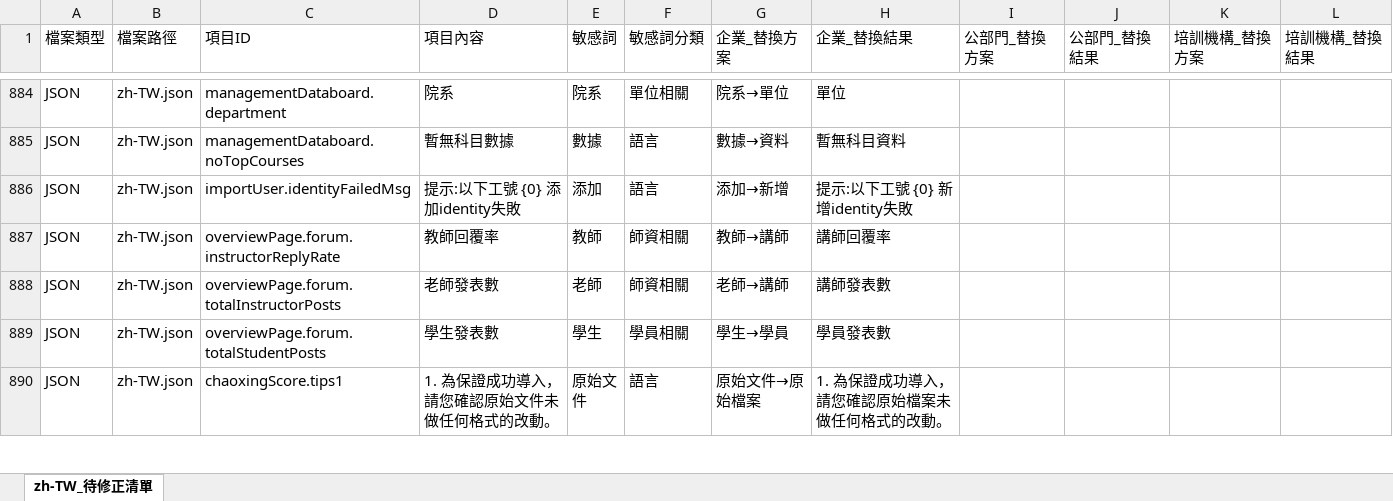
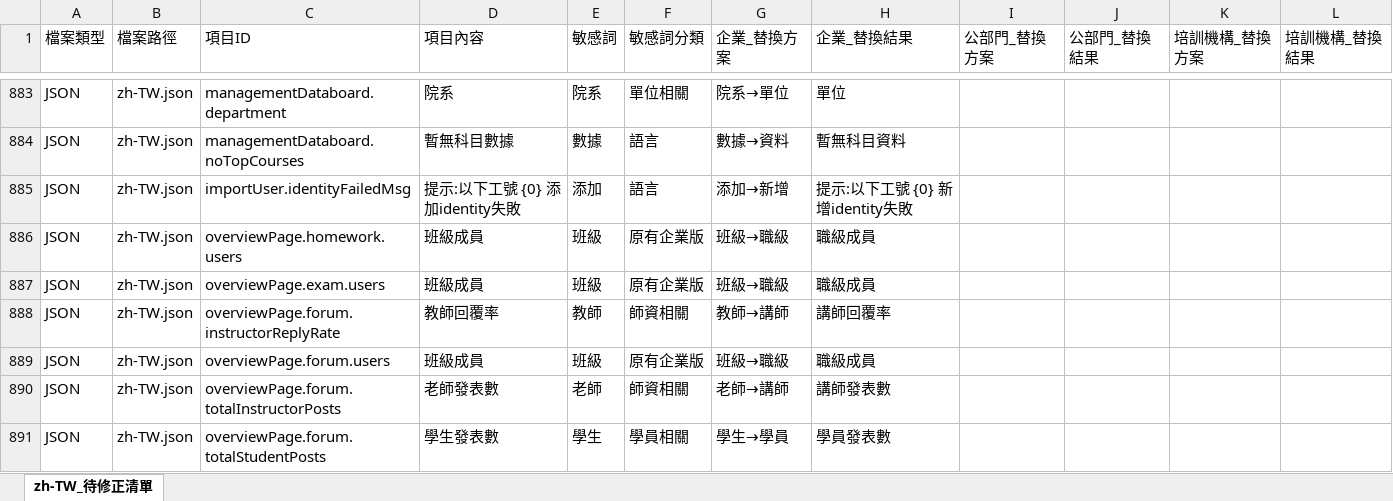
Before and after one commit to eleni1029/250612_detection_terms, an Excel workbook: i18n_output/zh-TW_tobemodified.xlsx, sheet zh-TW_待修正清單, drawn as a sheet; only a part is shown, gaps mark what is left out; the shorter side is filled out with more unchanged rows; values as stored, in another font and other column widths than the file's, no cell formats; the diff covers the shown part only; the diff names each change by its address in the sheet, - before the commit and + after, or states it on an @@ line.

```diff
--- a/i18n_output/zh-TW_tobemodified.xlsx (sheet zh-TW_待修正清單)
+++ b/i18n_output/zh-TW_tobemodified.xlsx (sheet zh-TW_待修正清單)
+row 886: JSON | zh-TW.json | overviewPage.homework.users | 班級成員 | 班級 | 原有企業版 | 班級→職級 | 職級成員
+row 887: JSON | zh-TW.json | overviewPage.exam.users | 班級成員 | 班級 | 原有企業版 | 班級→職級 | 職級成員
+row 889: JSON | zh-TW.json | overviewPage.forum.users | 班級成員 | 班級 | 原有企業版 | 班級→職級 | 職級成員
```
Also changed, not shown: 101 added rows, 49 removed rows and 201 edited cells elsewhere in this sheet, cell formats, phrase_comparison.xlsx, 16 other files.
